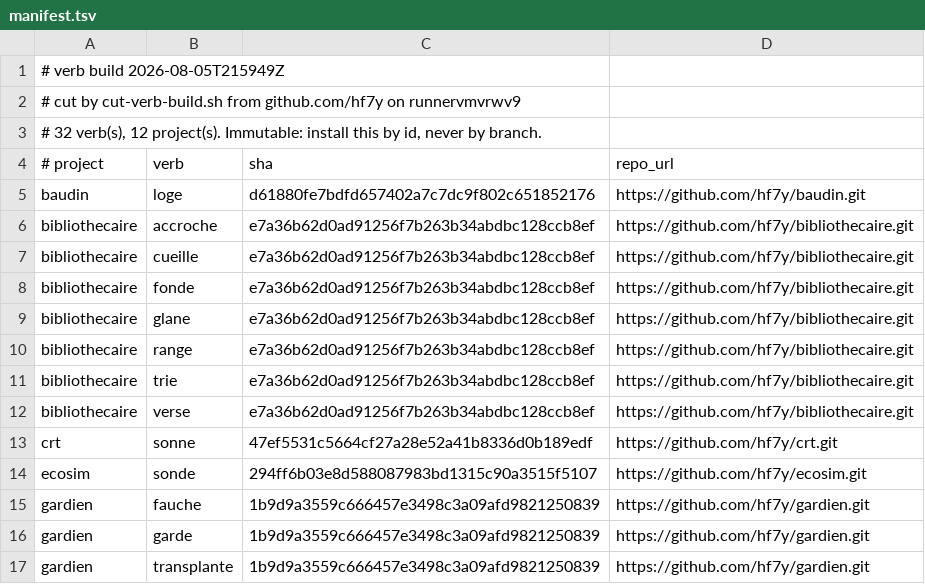
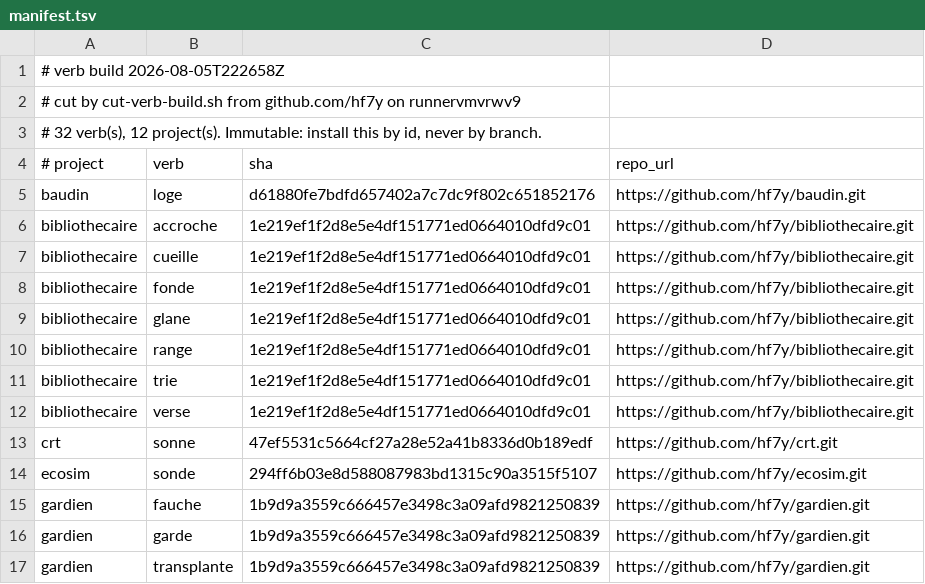
Before and after one commit to hf7y/verbs, a TSV file: manifest.tsv, drawn as a sheet; only a part is shown.

Commit message:
verb build 2026-08-05T222658Z: 32 verb(s)

```diff
--- a/manifest.tsv
+++ b/manifest.tsv
@@ -1,2 +1,2 @@
-# verb build 2026-08-05T215949Z
+# verb build 2026-08-05T222658Z
 # cut by cut-verb-build.sh from github.com/hf7y on runnervmvrwv9
@@ -5,9 +5,9 @@
 baudin	loge	d61880fe7bdfd657402a7c7dc9f802c651852176	https://github.com/hf7y/baudin.git
-bibliothecaire	accroche	e7a36b62d0ad91256f7b263b34abdbc128ccb8ef	https://github.com/hf7y/bibliothecaire.git
-bibliothecaire	cueille	e7a36b62d0ad91256f7b263b34abdbc128ccb8ef	https://github.com/hf7y/bibliothecaire.git
-bibliothecaire	fonde	e7a36b62d0ad91256f7b263b34abdbc128ccb8ef	https://github.com/hf7y/bibliothecaire.git
-bibliothecaire	glane	e7a36b62d0ad91256f7b263b34abdbc128ccb8ef	https://github.com/hf7y/bibliothecaire.git
-bibliothecaire	range	e7a36b62d0ad91256f7b263b34abdbc128ccb8ef	https://github.com/hf7y/bibliothecaire.git
-bibliothecaire	trie	e7a36b62d0ad91256f7b263b34abdbc128ccb8ef	https://github.com/hf7y/bibliothecaire.git
-bibliothecaire	verse	e7a36b62d0ad91256f7b263b34abdbc128ccb8ef	https://github.com/hf7y/bibliothecaire.git
+bibliothecaire	accroche	1e219ef1f2d8e5e4df151771ed0664010dfd9c01	https://github.com/hf7y/bibliothecaire.git
+bibliothecaire	cueille	1e219ef1f2d8e5e4df151771ed0664010dfd9c01	https://github.com/hf7y/bibliothecaire.git
+bibliothecaire	fonde	1e219ef1f2d8e5e4df151771ed0664010dfd9c01	https://github.com/hf7y/bibliothecaire.git
+bibliothecaire	glane	1e219ef1f2d8e5e4df151771ed0664010dfd9c01	https://github.com/hf7y/bibliothecaire.git
+bibliothecaire	range	1e219ef1f2d8e5e4df151771ed0664010dfd9c01	https://github.com/hf7y/bibliothecaire.git
+bibliothecaire	trie	1e219ef1f2d8e5e4df151771ed0664010dfd9c01	https://github.com/hf7y/bibliothecaire.git
+bibliothecaire	verse	1e219ef1f2d8e5e4df151771ed0664010dfd9c01	https://github.com/hf7y/bibliothecaire.git
 crt	sonne	47ef5531c5664cf27a28e52a41b8336d0b189edf	https://github.com/hf7y/crt.git
```
Also changed, not shown: 4 other files.
